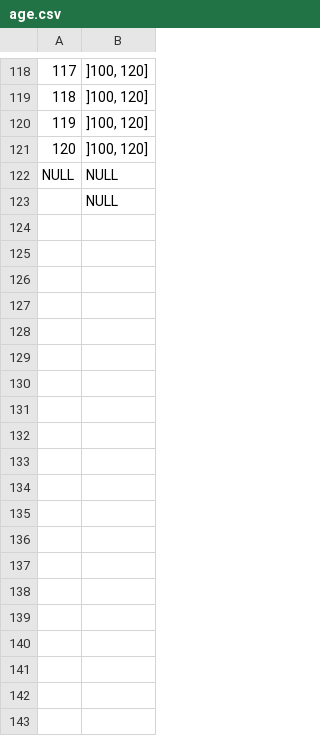
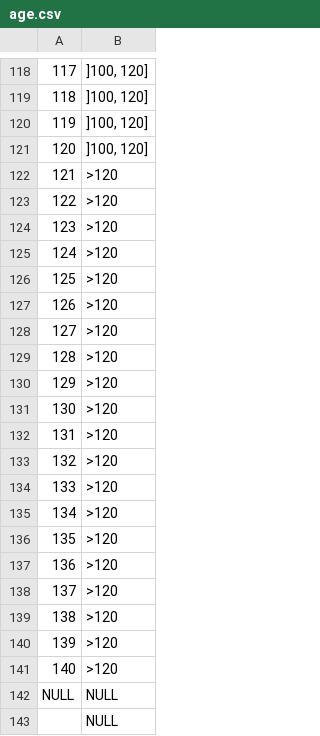
Before and after one commit to medizininformatik-initiative/usecase-cord-support, a CSV file: Hackathon/Team3_Aggregation/src/de/mii/cord/age.csv, drawn as a sheet; only a part is shown, gaps mark what is left out; the diff names each change by its address in the sheet, - before the commit and + after, or states it on an @@ line.

```diff
--- a/Hackathon/Team3_Aggregation/src/de/mii/cord/age.csv
+++ b/Hackathon/Team3_Aggregation/src/de/mii/cord/age.csv
+row 122: 121 | >120
+row 123: 122 | >120
+row 124: 123 | >120
+row 125: 124 | >120
+row 126: 125 | >120
+row 127: 126 | >120
+row 128: 127 | >120
+row 129: 128 | >120
+row 130: 129 | >120
+row 131: 130 | >120
+row 132: 131 | >120
+row 133: 132 | >120
+row 134: 133 | >120
+row 135: 134 | >120
+row 136: 135 | >120
+row 137: 136 | >120
+row 138: 137 | >120
+row 139: 138 | >120
+row 140: 139 | >120
+row 141: 140 | >120
```
Also changed, not shown: 1 other file.
